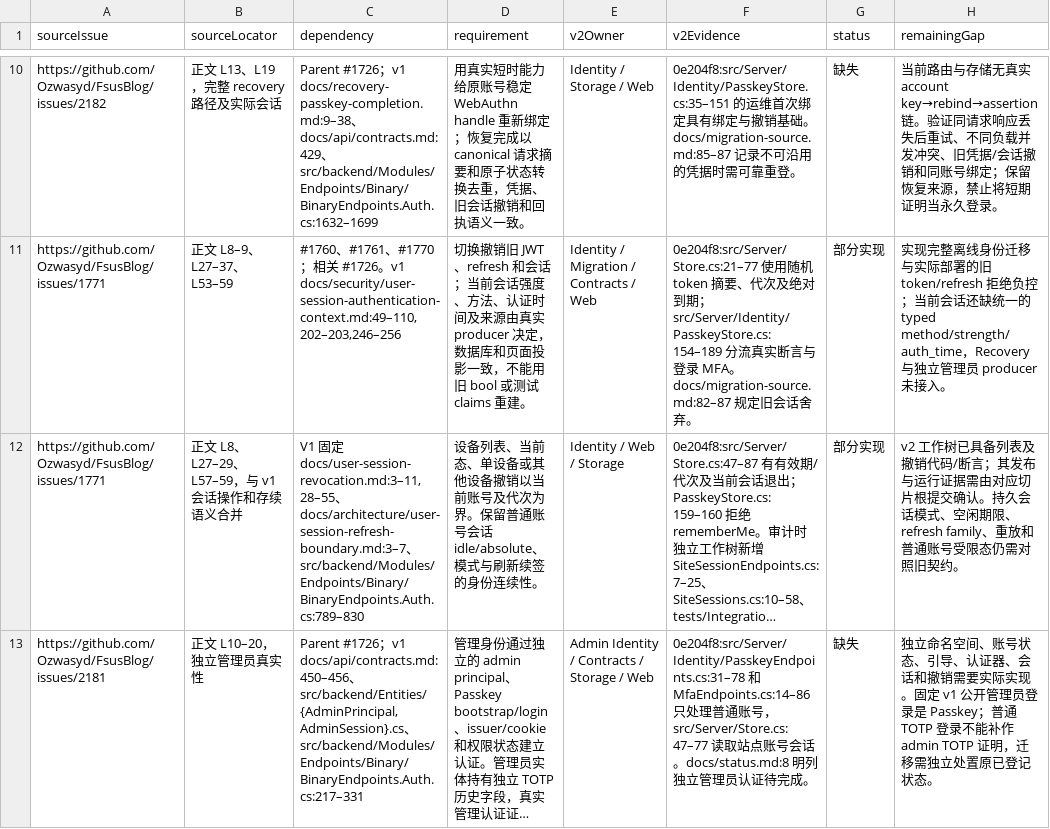
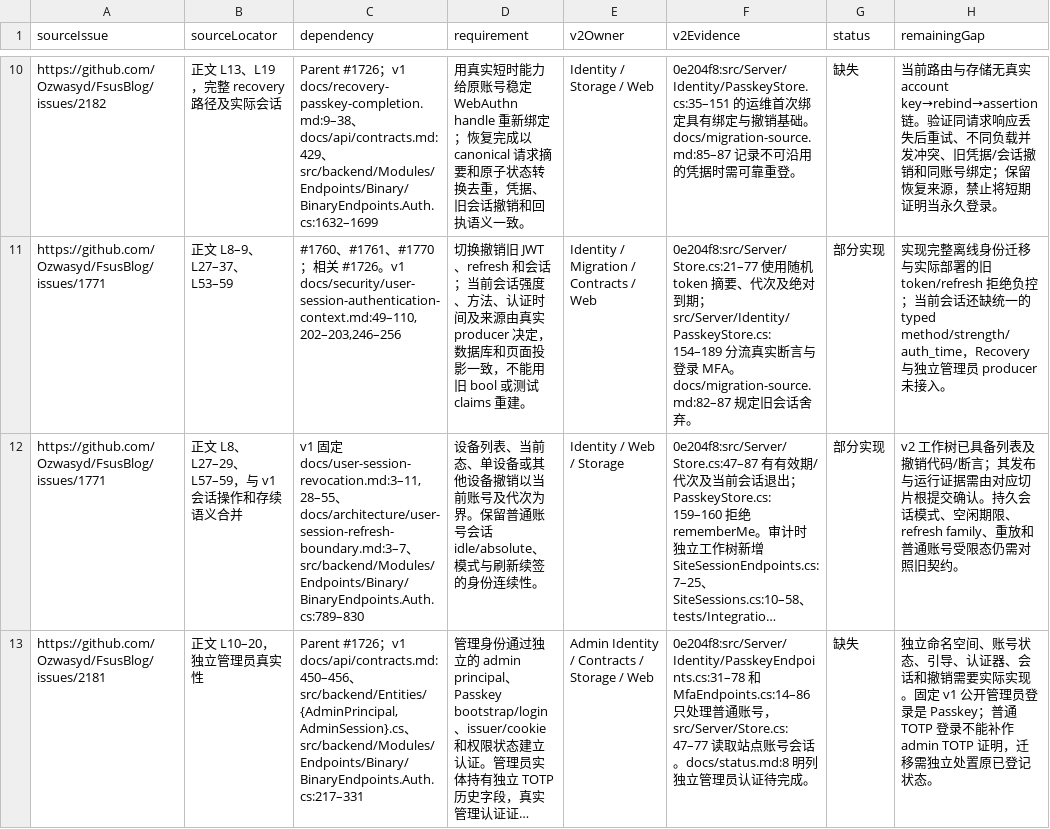
Before and after one commit to Ozwasyd/FsusBlog, a TSV file: docs/issues/risk-identity-recovery.tsv, drawn as a sheet; only a part is shown, gaps mark what is left out; long unchanged cells end in …; the diff covers the shown part only; the diff names each change by its address in the sheet, - before the commit and + after, or states it on an @@ line.

```diff
--- a/docs/issues/risk-identity-recovery.tsv
+++ b/docs/issues/risk-identity-recovery.tsv
-C12 (dependency): V1 固定…
+C12 (dependency): v1 固定…
```
Also changed, not shown: 1 edited cell elsewhere in this file, 1 other file.
